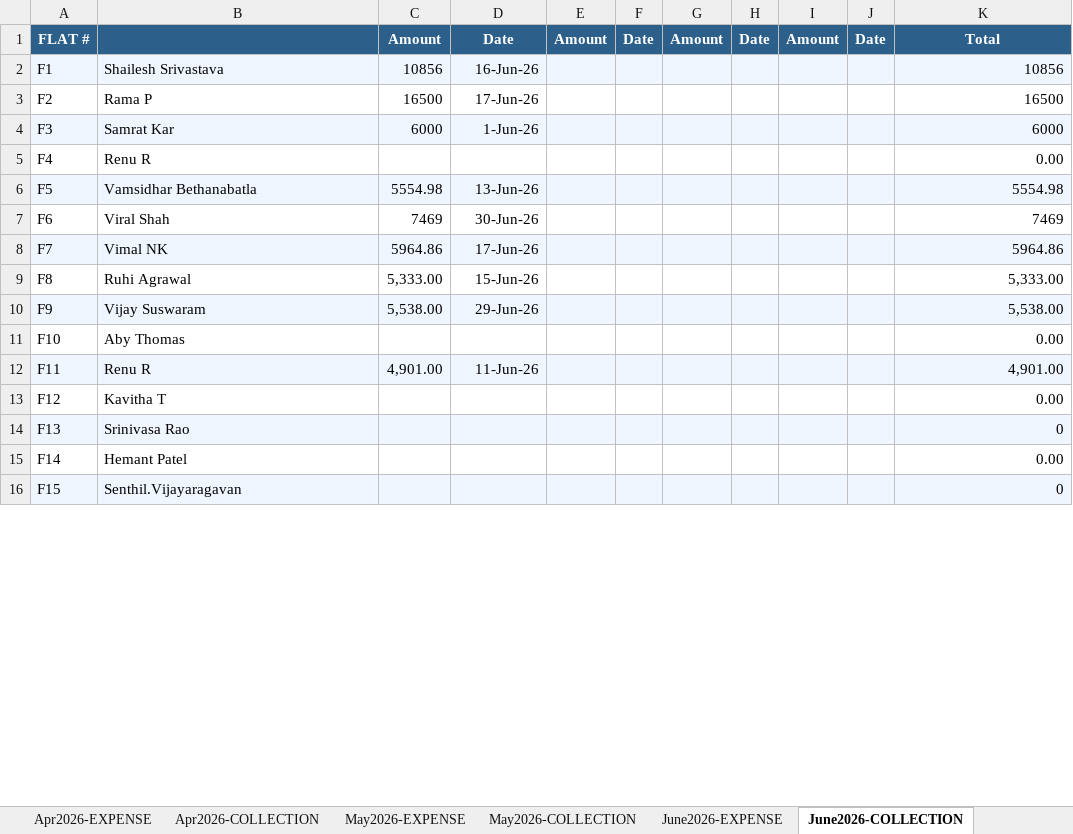
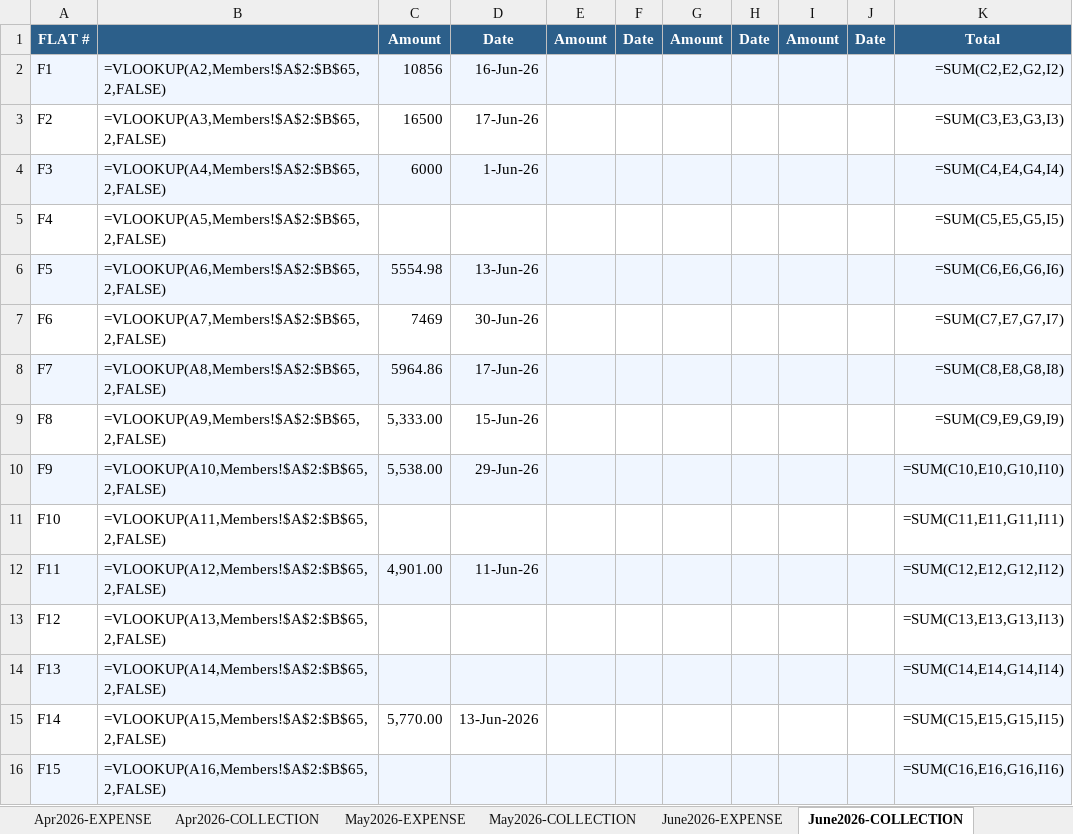
Before and after one commit to manapristine/manapristine, an Excel workbook: db/accounts/2026-2027-INCOME-EXPENDITURE-ACCOUNT-8.10.26-gold.xlsx, sheet June2026-COLLECTION, drawn as a sheet; only a part is shown; values as stored, in another font and other column widths than the file's, no borders; formulas without a stored value are shown as written; the diff covers the shown part only; the diff names each change by its address in the sheet, - before the commit and + after, or states it on an @@ line.

```diff
--- a/db/accounts/2026-2027-INCOME-EXPENDITURE-ACCOUNT-8.10.26-gold.xlsx (sheet June2026-COLLECTION)
+++ b/db/accounts/2026-2027-INCOME-EXPENDITURE-ACCOUNT-8.10.26-gold.xlsx (sheet June2026-COLLECTION)
-B2: Shailesh Srivastava
+B2: =VLOOKUP(A2,Members!$A$2:$B$65,2,FALSE)
-K2: 10856
+K2: =SUM(C2,E2,G2,I2)
-B3: Rama P
+B3: =VLOOKUP(A3,Members!$A$2:$B$65,2,FALSE)
-K3: 16500
+K3: =SUM(C3,E3,G3,I3)
-B4: Samrat Kar
+B4: =VLOOKUP(A4,Members!$A$2:$B$65,2,FALSE)
-K4: 6000
+K4: =SUM(C4,E4,G4,I4)
-B5: Renu R
+B5: =VLOOKUP(A5,Members!$A$2:$B$65,2,FALSE)
-K5: 0.00
+K5: =SUM(C5,E5,G5,I5)
-B6: Vamsidhar Bethanabatla
+B6: =VLOOKUP(A6,Members!$A$2:$B$65,2,FALSE)
-K6: 5554.98
+K6: =SUM(C6,E6,G6,I6)
-B7: Viral Shah
+B7: =VLOOKUP(A7,Members!$A$2:$B$65,2,FALSE)
-K7: 7469
+K7: =SUM(C7,E7,G7,I7)
-B8: Vimal NK
+B8: =VLOOKUP(A8,Members!$A$2:$B$65,2,FALSE)
-K8: 5964.86
+K8: =SUM(C8,E8,G8,I8)
-B9: Ruhi Agrawal
+B9: =VLOOKUP(A9,Members!$A$2:$B$65,2,FALSE)
-K9: 5,333.00
+K9: =SUM(C9,E9,G9,I9)
-B10: Vijay Suswaram
+B10: =VLOOKUP(A10,Members!$A$2:$B$65,2,FALSE)
-K10: 5,538.00
+K10: =SUM(C10,E10,G10,I10)
-B11: Aby Thomas
+B11: =VLOOKUP(A11,Members!$A$2:$B$65,2,FALSE)
-K11: 0.00
+K11: =SUM(C11,E11,G11,I11)
-B12: Renu R
+B12: =VLOOKUP(A12,Members!$A$2:$B$65,2,FALSE)
-K12: 4,901.00
+K12: =SUM(C12,E12,G12,I12)
-B13: Kavitha T
+B13: =VLOOKUP(A13,Members!$A$2:$B$65,2,FALSE)
-K13: 0.00
+K13: =SUM(C13,E13,G13,I13)
-B14: Srinivasa Rao
+B14: =VLOOKUP(A14,Members!$A$2:$B$65,2,FALSE)
-K14: 0
+K14: =SUM(C14,E14,G14,I14)
-B15: Hemant Patel
+B15: =VLOOKUP(A15,Members!$A$2:$B$65,2,FALSE)
-C15: (empty)
+C15: 5,770.00
-D15: (empty)
+D15: 13-Jun-2026
-K15: 0.00
+K15: =SUM(C15,E15,G15,I15)
-B16: Senthil.Vijayaragavan
+B16: =VLOOKUP(A16,Members!$A$2:$B$65,2,FALSE)
-K16: 0
+K16: =SUM(C16,E16,G16,I16)
```
Also changed, not shown: 99 edited cells elsewhere in this sheet, sheet INCOME-EXPENSE-CYCLES, sheet June2026-EXPENSE, sheet July2026-EXPENSE, sheet Apr2026-EXPENSE, sheet May2026-EXPENSE, sheet July2026-COLLECTION, 4 more sheets, hidden cells, charts or pictures, 4 other files.
